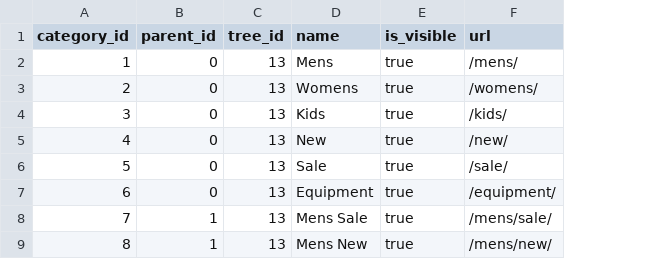
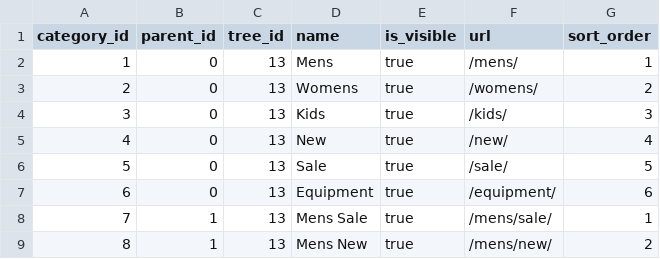
Before and after one commit to rezakalfane/bc-cli, a CSV file: samples/import/categories.csv, drawn as a sheet; the diff names each change by its address in the sheet, - before the commit and + after, or states it on an @@ line.

```diff
--- a/samples/import/categories.csv
+++ b/samples/import/categories.csv
+column G (sort_order), rows 2-9: 1 | 2 | 3 | 4 | 5 | 6 | 1 | 2
```
Also changed, not shown: 1 other file.
